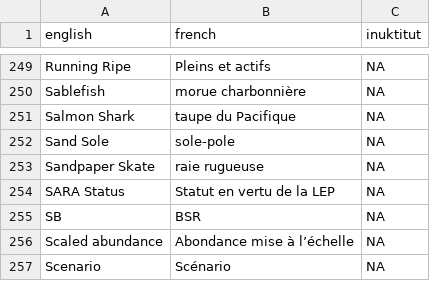
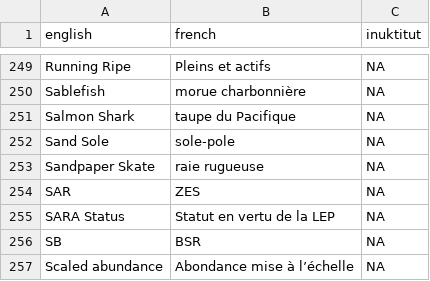
Before and after one commit to pbs-assess/rosettafish, a CSV file: inst/extdata/terms.csv, drawn as a sheet; only a part is shown, gaps mark what is left out; the shorter side is filled out with more unchanged rows; the diff names each change by its address in the sheet, - before the commit and + after, or states it on an @@ line.

```diff
--- a/inst/extdata/terms.csv
+++ b/inst/extdata/terms.csv
+row 254: SAR | ZES | NA
```
Also changed, not shown: 2 other files.
